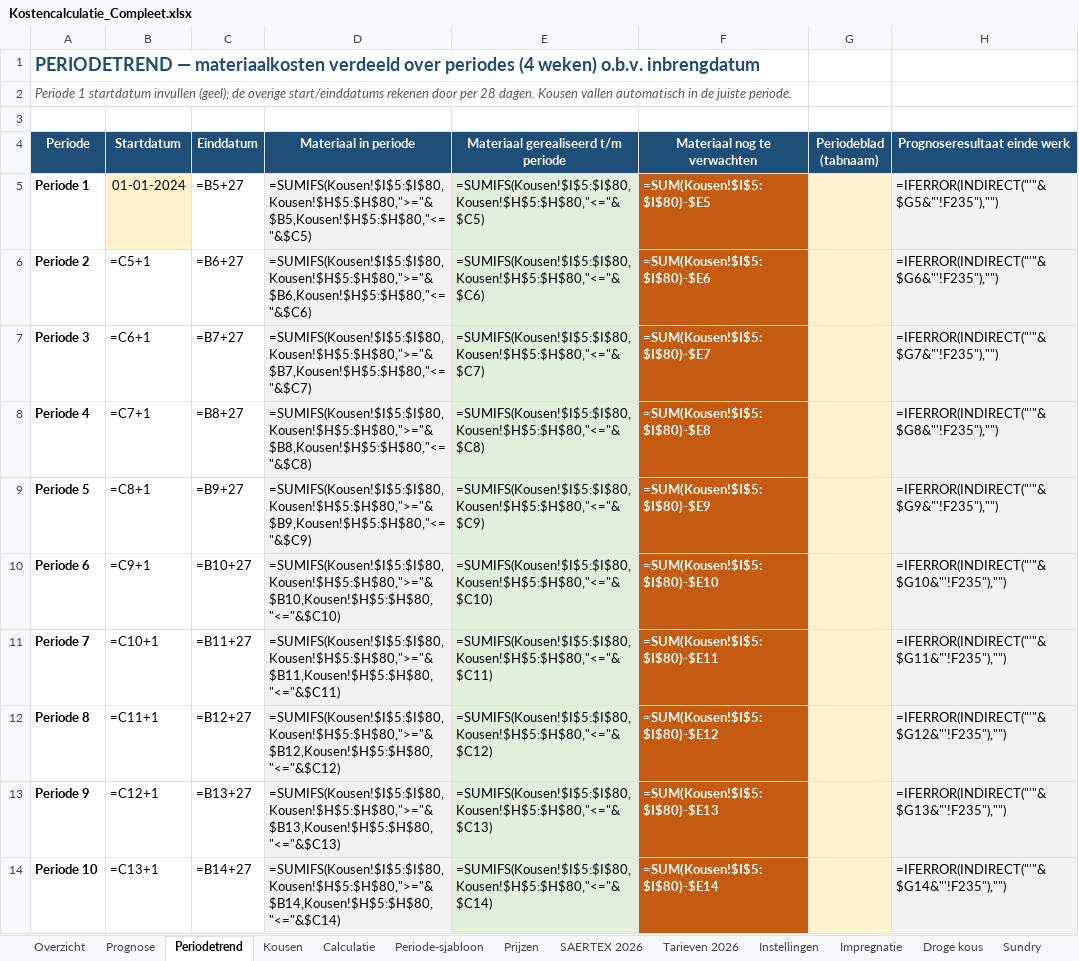
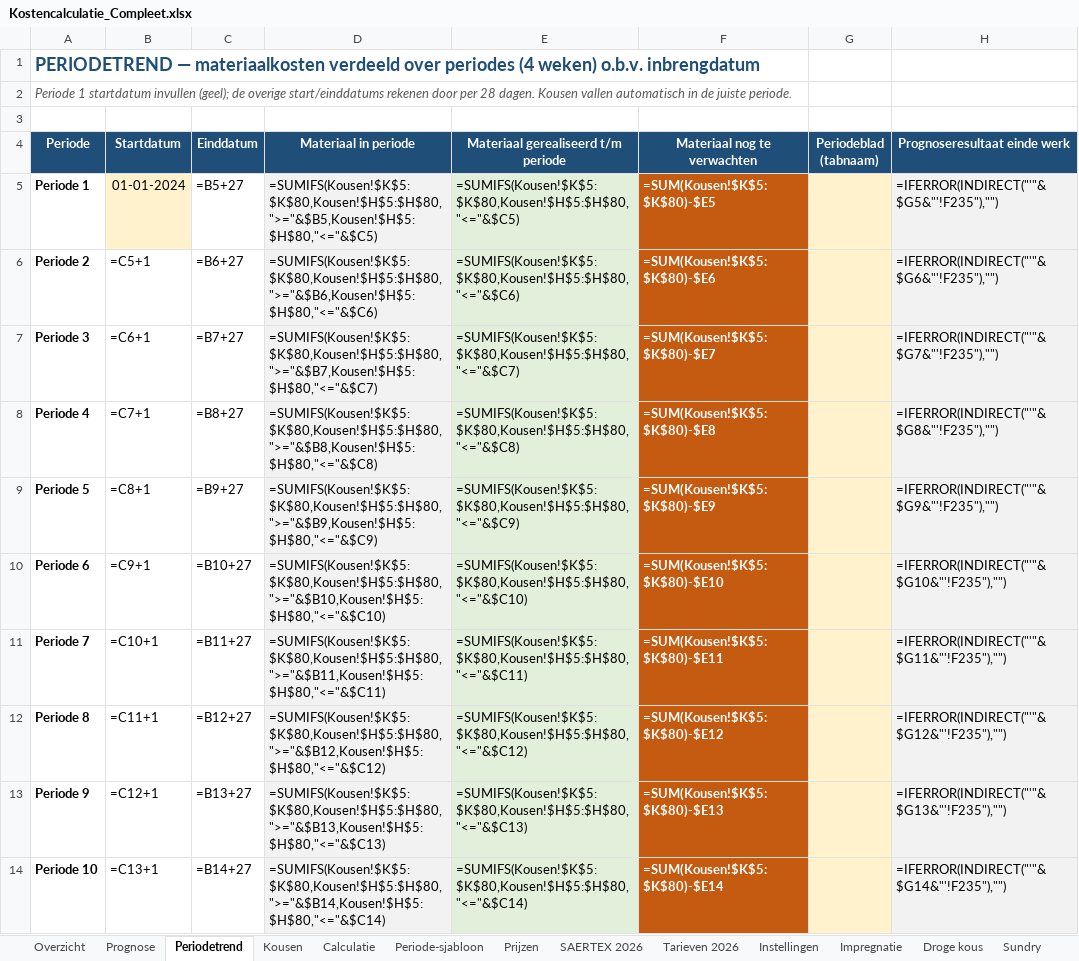
Before and after one commit to monty1a/Mijn-eerste, an Excel workbook: Kostencalculatie_Compleet.xlsx, sheet Periodetrend, drawn as a sheet; only a part is shown; values as stored, in another font and other column widths than the file's, no borders; formulas without a stored value are shown as written; charts and pictures not drawn; the diff covers the shown part only; the diff names each change by its address in the sheet, - before the commit and + after, or states it on an @@ line.

```diff
--- a/Kostencalculatie_Compleet.xlsx (sheet Periodetrend)
+++ b/Kostencalculatie_Compleet.xlsx (sheet Periodetrend)
-D5 (Materiaal in periode): =SUMIFS(Kousen!$I$5:$I$80,Kousen!$H$5:$H$80,">="&$B5,Kousen!$H$5:$H$80,"<="&$C5)
+D5 (Materiaal in periode): =SUMIFS(Kousen!$K$5:$K$80,Kousen!$H$5:$H$80,">="&$B5,Kousen!$H$5:$H$80,"<="&$C5)
-E5: =SUMIFS(Kousen!$I$5:$I$80,Kousen!$H$5:$H$80,"<="&$C5)
+E5: =SUMIFS(Kousen!$K$5:$K$80,Kousen!$H$5:$H$80,"<="&$C5)
-F5 (Materiaal nog te verwachten): =SUM(Kousen!$I$5:$I$80)-$E5
+F5 (Materiaal nog te verwachten): =SUM(Kousen!$K$5:$K$80)-$E5
-D6 (Materiaal in periode): =SUMIFS(Kousen!$I$5:$I$80,Kousen!$H$5:$H$80,">="&$B6,Kousen!$H$5:$H$80,"<="&$C6)
+D6 (Materiaal in periode): =SUMIFS(Kousen!$K$5:$K$80,Kousen!$H$5:$H$80,">="&$B6,Kousen!$H$5:$H$80,"<="&$C6)
-E6: =SUMIFS(Kousen!$I$5:$I$80,Kousen!$H$5:$H$80,"<="&$C6)
+E6: =SUMIFS(Kousen!$K$5:$K$80,Kousen!$H$5:$H$80,"<="&$C6)
-F6 (Materiaal nog te verwachten): =SUM(Kousen!$I$5:$I$80)-$E6
+F6 (Materiaal nog te verwachten): =SUM(Kousen!$K$5:$K$80)-$E6
-D7 (Materiaal in periode): =SUMIFS(Kousen!$I$5:$I$80,Kousen!$H$5:$H$80,">="&$B7,Kousen!$H$5:$H$80,"<="&$C7)
+D7 (Materiaal in periode): =SUMIFS(Kousen!$K$5:$K$80,Kousen!$H$5:$H$80,">="&$B7,Kousen!$H$5:$H$80,"<="&$C7)
-E7: =SUMIFS(Kousen!$I$5:$I$80,Kousen!$H$5:$H$80,"<="&$C7)
+E7: =SUMIFS(Kousen!$K$5:$K$80,Kousen!$H$5:$H$80,"<="&$C7)
-F7 (Materiaal nog te verwachten): =SUM(Kousen!$I$5:$I$80)-$E7
+F7 (Materiaal nog te verwachten): =SUM(Kousen!$K$5:$K$80)-$E7
-D8 (Materiaal in periode): =SUMIFS(Kousen!$I$5:$I$80,Kousen!$H$5:$H$80,">="&$B8,Kousen!$H$5:$H$80,"<="&$C8)
+D8 (Materiaal in periode): =SUMIFS(Kousen!$K$5:$K$80,Kousen!$H$5:$H$80,">="&$B8,Kousen!$H$5:$H$80,"<="&$C8)
-E8: =SUMIFS(Kousen!$I$5:$I$80,Kousen!$H$5:$H$80,"<="&$C8)
+E8: =SUMIFS(Kousen!$K$5:$K$80,Kousen!$H$5:$H$80,"<="&$C8)
-F8 (Materiaal nog te verwachten): =SUM(Kousen!$I$5:$I$80)-$E8
+F8 (Materiaal nog te verwachten): =SUM(Kousen!$K$5:$K$80)-$E8
-D9 (Materiaal in periode): =SUMIFS(Kousen!$I$5:$I$80,Kousen!$H$5:$H$80,">="&$B9,Kousen!$H$5:$H$80,"<="&$C9)
+D9 (Materiaal in periode): =SUMIFS(Kousen!$K$5:$K$80,Kousen!$H$5:$H$80,">="&$B9,Kousen!$H$5:$H$80,"<="&$C9)
-E9: =SUMIFS(Kousen!$I$5:$I$80,Kousen!$H$5:$H$80,"<="&$C9)
+E9: =SUMIFS(Kousen!$K$5:$K$80,Kousen!$H$5:$H$80,"<="&$C9)
-F9 (Materiaal nog te verwachten): =SUM(Kousen!$I$5:$I$80)-$E9
+F9 (Materiaal nog te verwachten): =SUM(Kousen!$K$5:$K$80)-$E9
-D10 (Materiaal in periode): =SUMIFS(Kousen!$I$5:$I$80,Kousen!$H$5:$H$80,">="&$B10,Kousen!$H$5:$H$80,"<="&$C10)
+D10 (Materiaal in periode): =SUMIFS(Kousen!$K$5:$K$80,Kousen!$H$5:$H$80,">="&$B10,Kousen!$H$5:$H$80,"<="&$C10)
-E10: =SUMIFS(Kousen!$I$5:$I$80,Kousen!$H$5:$H$80,"<="&$C10)
+E10: =SUMIFS(Kousen!$K$5:$K$80,Kousen!$H$5:$H$80,"<="&$C10)
-F10 (Materiaal nog te verwachten): =SUM(Kousen!$I$5:$I$80)-$E10
+F10 (Materiaal nog te verwachten): =SUM(Kousen!$K$5:$K$80)-$E10
-D11 (Materiaal in periode): =SUMIFS(Kousen!$I$5:$I$80,Kousen!$H$5:$H$80,">="&$B11,Kousen!$H$5:$H$80,"<="&$C11)
+D11 (Materiaal in periode): =SUMIFS(Kousen!$K$5:$K$80,Kousen!$H$5:$H$80,">="&$B11,Kousen!$H$5:$H$80,"<="&$C11)
-E11: =SUMIFS(Kousen!$I$5:$I$80,Kousen!$H$5:$H$80,"<="&$C11)
+E11: =SUMIFS(Kousen!$K$5:$K$80,Kousen!$H$5:$H$80,"<="&$C11)
-F11 (Materiaal nog te verwachten): =SUM(Kousen!$I$5:$I$80)-$E11
+F11 (Materiaal nog te verwachten): =SUM(Kousen!$K$5:$K$80)-$E11
-D12 (Materiaal in periode): =SUMIFS(Kousen!$I$5:$I$80,Kousen!$H$5:$H$80,">="&$B12,Kousen!$H$5:$H$80,"<="&$C12)
+D12 (Materiaal in periode): =SUMIFS(Kousen!$K$5:$K$80,Kousen!$H$5:$H$80,">="&$B12,Kousen!$H$5:$H$80,"<="&$C12)
-E12: =SUMIFS(Kousen!$I$5:$I$80,Kousen!$H$5:$H$80,"<="&$C12)
+E12: =SUMIFS(Kousen!$K$5:$K$80,Kousen!$H$5:$H$80,"<="&$C12)
-F12 (Materiaal nog te verwachten): =SUM(Kousen!$I$5:$I$80)-$E12
+F12 (Materiaal nog te verwachten): =SUM(Kousen!$K$5:$K$80)-$E12
-D13 (Materiaal in periode): =SUMIFS(Kousen!$I$5:$I$80,Kousen!$H$5:$H$80,">="&$B13,Kousen!$H$5:$H$80,"<="&$C13)
+D13 (Materiaal in periode): =SUMIFS(Kousen!$K$5:$K$80,Kousen!$H$5:$H$80,">="&$B13,Kousen!$H$5:$H$80,"<="&$C13)
-E13: =SUMIFS(Kousen!$I$5:$I$80,Kousen!$H$5:$H$80,"<="&$C13)
+E13: =SUMIFS(Kousen!$K$5:$K$80,Kousen!$H$5:$H$80,"<="&$C13)
-F13 (Materiaal nog te verwachten): =SUM(Kousen!$I$5:$I$80)-$E13
+F13 (Materiaal nog te verwachten): =SUM(Kousen!$K$5:$K$80)-$E13
-D14 (Materiaal in periode): =SUMIFS(Kousen!$I$5:$I$80,Kousen!$H$5:$H$80,">="&$B14,Kousen!$H$5:$H$80,"<="&$C14)
+D14 (Materiaal in periode): =SUMIFS(Kousen!$K$5:$K$80,Kousen!$H$5:$H$80,">="&$B14,Kousen!$H$5:$H$80,"<="&$C14)
-E14: =SUMIFS(Kousen!$I$5:$I$80,Kousen!$H$5:$H$80,"<="&$C14)
+E14: =SUMIFS(Kousen!$K$5:$K$80,Kousen!$H$5:$H$80,"<="&$C14)
-F14 (Materiaal nog te verwachten): =SUM(Kousen!$I$5:$I$80)-$E14
+F14 (Materiaal nog te verwachten): =SUM(Kousen!$K$5:$K$80)-$E14
```
Also changed, not shown: 10 edited cells elsewhere in this sheet, sheet Kousen, sheet Prognose.
